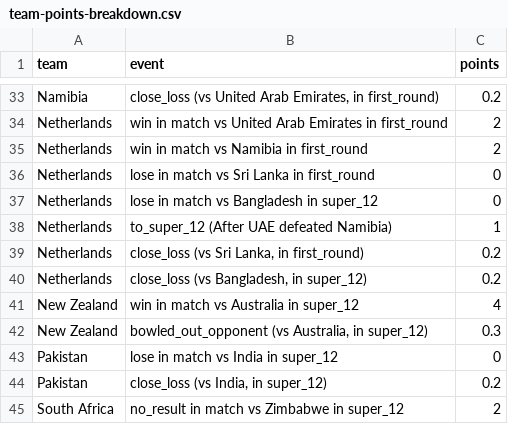
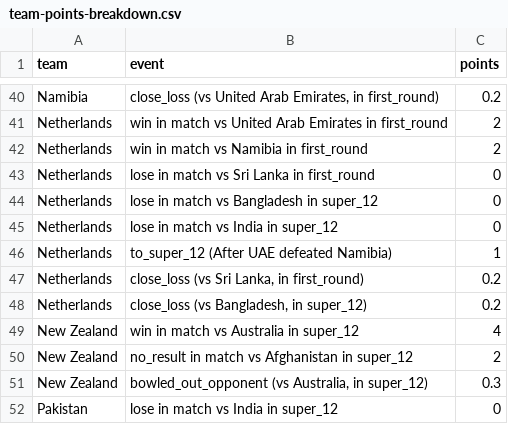
Before and after one commit to ADBond/cricket-competition, a CSV file: competitions/mens_t20_world_cup_2022/data/generated/team-points-breakdown.csv, drawn as a sheet; only a part is shown, gaps mark what is left out; the shorter side is filled out with more unchanged rows; the diff covers the shown part only; the diff names each change by its address in the sheet, - before the commit and + after, or states it on an @@ line.

Commit message:
Auto-generate outputs (from caa69a9 - 28-10-2022 21:29)

```diff
--- a/competitions/mens_t20_world_cup_2022/data/generated/team-points-breakdown.csv
+++ b/competitions/mens_t20_world_cup_2022/data/generated/team-points-breakdown.csv
+row 45: Netherlands | lose in match vs India in super_12 | 0
+row 50: New Zealand | no_result in match vs Afghanistan in super_12 | 2
```
Also changed, not shown: 13 added rows elsewhere in this file, competitions/mens_t20_world_cup_2022/data/generated/group-tables.csv, competitions/mens_t20_world_cup_2022/data/generated/participant-scores-by-share.csv, 2 other files.
